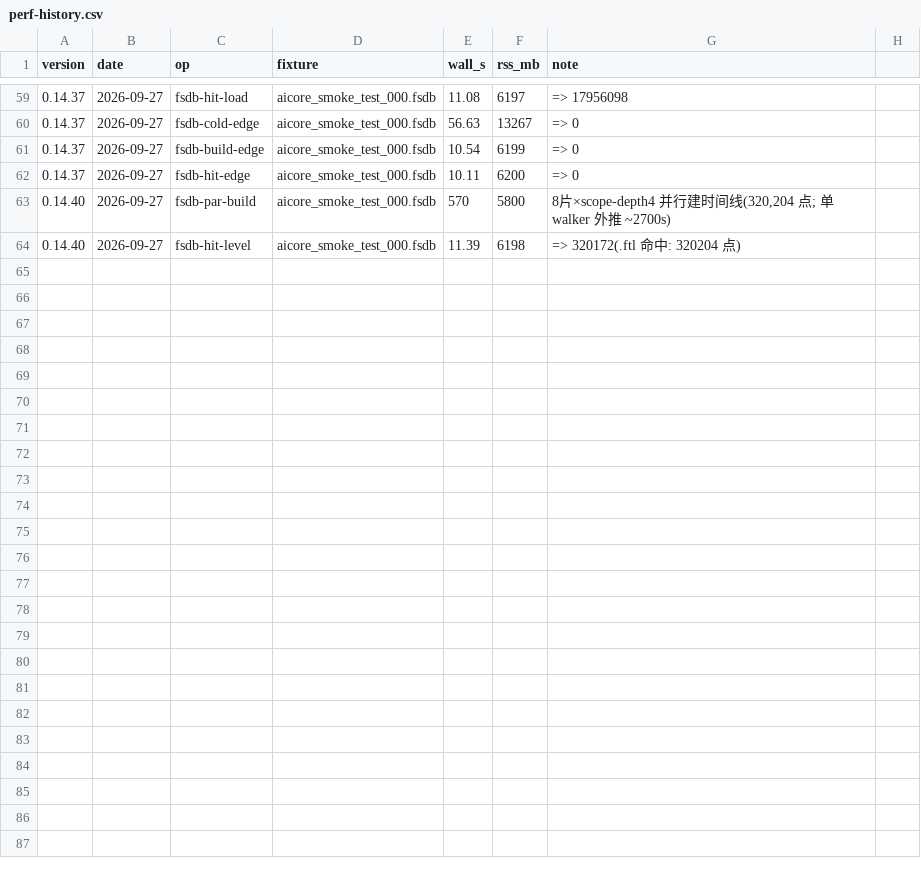
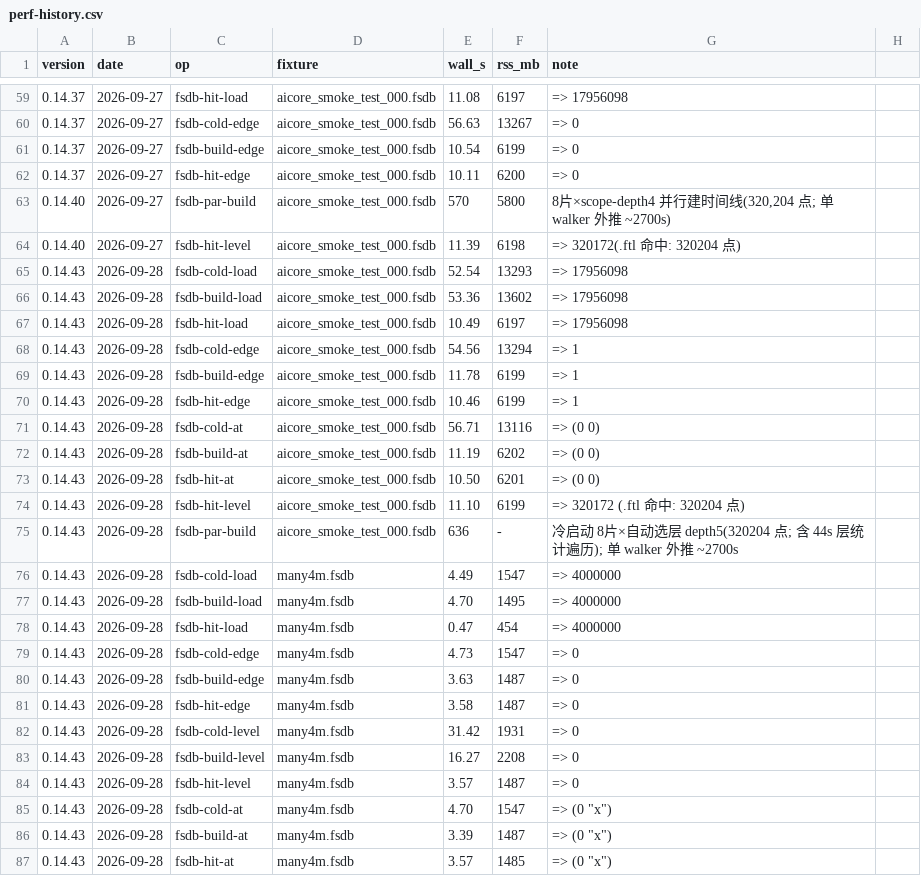
Before and after one commit to Homoe-hs/wal-rust, a CSV file: bench/perf-history.csv, drawn as a sheet; only a part is shown, gaps mark what is left out.

Commit message:
fix(fsdb): "边走边扫"的换路判据加上文件大小, 并修 WAL_FSDB_WALK_SCAN=0 的语义反转
回归库在 400 万信号 / 3.6MB 的合成夹具上抓到 +48% 回归(0.14.35 cold level 21.2s →
0.14.43 31.4s)。三次测量确认不是噪声: 那条路是"交给子进程建 .ftl", 而它会强制把子进程
变成单片 walker(WAL_FSDB_WALK_SCAN=1), 判据却只看信号数(≥200 万)。这个夹具只有 200 个
时间戳, "按名字解析句柄"那笔钱根本不存在, 单 walker 30.6s 对比常规 8 路 13s。

现在判据统一成"信号数 ≥ WAL_FSDB_WALK_SCAN_MIN **且** 文件 ≥ WAL_FSDB_WALK_SCAN_MB":
真波形(336MB/1796 万信号)两个条件都满足, 路径与数字不变; 夹具回到 8 路常规路径,
cold level 15.0/15.3/15.5s(中位 15.3s, 比 0.14.35 基线还快 28%)。
同轮还修掉一个语义反转: worker 用 env_ok() 判"要不要换路", 于是文档写着"关"的
WAL_FSDB_WALK_SCAN=0 反而把它打开了; 现在三态判断(0/off/no 关, 1/on/yes 开, 未设按阈值),
真波形上 =0 已实测走回常规 worker(名字表 9.8GB, 224 万信号分片)。

顺带把回归库补成每版本一套: 真波形 11 行(cold/build/hit × load/edge/at + hit-level +
par-build), 夹具 12 行; bench/README.md 写清 FSDB 行的口径与"cold-level/build-level 为何
故意不记"(= 查询里冷建整条时间线, 实测 >8min, 规范路径是先 make fsdb-prewarm)。

```diff
--- a/bench/perf-history.csv
+++ b/bench/perf-history.csv
@@ -64 +64,24 @@ version,date,op,fixture,wall_s,rss_mb,note
 0.14.40,2026-09-27,fsdb-hit-level,aicore_smoke_test_000.fsdb,11.39,6198,=> 320172(.ftl 命中: 320204 点)
+0.14.43,2026-09-28,fsdb-cold-load,aicore_smoke_test_000.fsdb,52.54,13293,=> 17956098
+0.14.43,2026-09-28,fsdb-build-load,aicore_smoke_test_000.fsdb,53.36,13602,=> 17956098
+0.14.43,2026-09-28,fsdb-hit-load,aicore_smoke_test_000.fsdb,10.49,6197,=> 17956098
+0.14.43,2026-09-28,fsdb-cold-edge,aicore_smoke_test_000.fsdb,54.56,13294,=> 1
+0.14.43,2026-09-28,fsdb-build-edge,aicore_smoke_test_000.fsdb,11.78,6199,=> 1
+0.14.43,2026-09-28,fsdb-hit-edge,aicore_smoke_test_000.fsdb,10.46,6199,=> 1
+0.14.43,2026-09-28,fsdb-cold-at,aicore_smoke_test_000.fsdb,56.71,13116,=> (0 0)
+0.14.43,2026-09-28,fsdb-build-at,aicore_smoke_test_000.fsdb,11.19,6202,=> (0 0)
+0.14.43,2026-09-28,fsdb-hit-at,aicore_smoke_test_000.fsdb,10.50,6201,=> (0 0)
+0.14.43,2026-09-28,fsdb-hit-level,aicore_smoke_test_000.fsdb,11.10,6199,=> 320172 (.ftl 命中: 320204 点)
+0.14.43,2026-09-28,fsdb-par-build,aicore_smoke_test_000.fsdb,636,-,冷启动 8片×自动选层 depth5(320204 点; 含 44s 层统计遍历); 单 walker 外推 ~2700s
+0.14.43,2026-09-28,fsdb-cold-load,many4m.fsdb,4.49,1547,=> 4000000
+0.14.43,2026-09-28,fsdb-build-load,many4m.fsdb,4.70,1495,=> 4000000
+0.14.43,2026-09-28,fsdb-hit-load,many4m.fsdb,0.47,454,=> 4000000
+0.14.43,2026-09-28,fsdb-cold-edge,many4m.fsdb,4.73,1547,=> 0
+0.14.43,2026-09-28,fsdb-build-edge,many4m.fsdb,3.63,1487,=> 0
+0.14.43,2026-09-28,fsdb-hit-edge,many4m.fsdb,3.58,1487,=> 0
+0.14.43,2026-09-28,fsdb-cold-level,many4m.fsdb,31.42,1931,=> 0
+0.14.43,2026-09-28,fsdb-build-level,many4m.fsdb,16.27,2208,=> 0
+0.14.43,2026-09-28,fsdb-hit-level,many4m.fsdb,3.57,1487,=> 0
+0.14.43,2026-09-28,fsdb-cold-at,many4m.fsdb,4.70,1547,=> (0 "x")
+0.14.43,2026-09-28,fsdb-build-at,many4m.fsdb,3.39,1487,=> (0 "x")
+0.14.43,2026-09-28,fsdb-hit-at,many4m.fsdb,3.57,1485,=> (0 "x")
```
Also changed, not shown: 8 other files.
